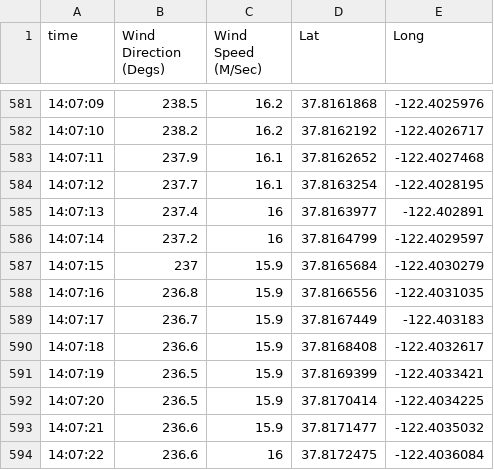
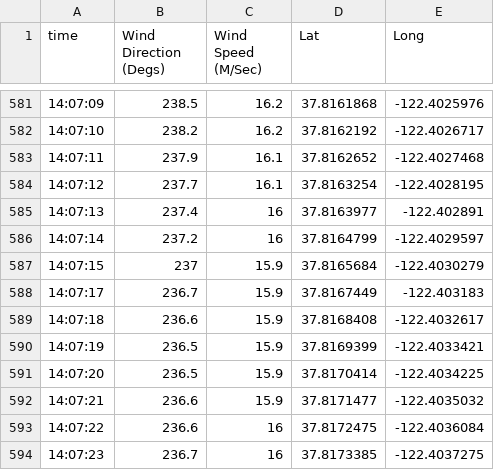
Before and after one commit to debrief/limpet, a CSV file: info.limpet.sample_data/data/usa.csv, drawn as a sheet; only a part is shown, gaps mark what is left out; the shorter side is filled out with more unchanged rows; the diff names each change by its address in the sheet, - before the commit and + after, or states it on an @@ line.

```diff
--- a/info.limpet.sample_data/data/usa.csv
+++ b/info.limpet.sample_data/data/usa.csv
-row 588: 14:07:16 | 236.8 | 15.9 | 37.8166556 | -122.4031035
```
Also changed, not shown: info.limpet.sample_data/data/nzl.csv.
